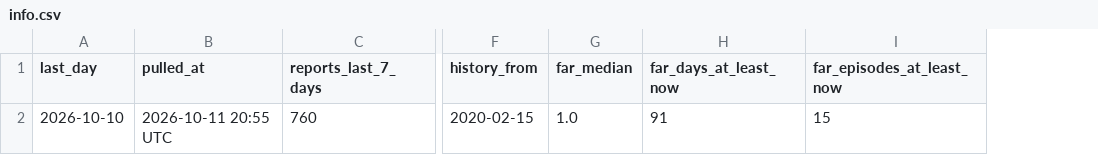
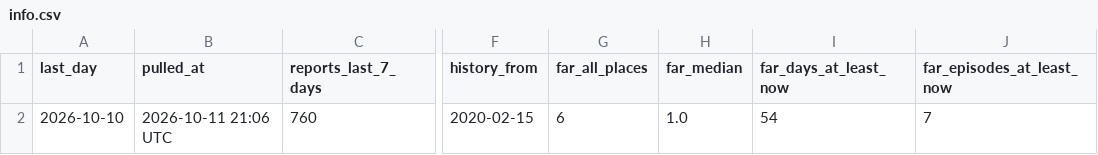
Before and after one commit to roddesbordes-dev/student-protest-tracker, a CSV file: docs/data/info.csv, drawn as a sheet; only a part is shown, gaps mark what is left out; addresses are those after the commit; the diff names each change by its address in the sheet, - before the commit and + after, or states it on an @@ line.

```diff
--- a/docs/data/info.csv
+++ b/docs/data/info.csv
+column G (far_all_places), row 2: 6
-B2 (pulled_at): 2026-10-11 20:55 UTC
+B2 (pulled_at): 2026-10-11 21:06 UTC
-I2 (far_days_at_least_now): 91
+I2 (far_days_at_least_now): 54
-J2 (far_episodes_at_least_now): 15
+J2 (far_episodes_at_least_now): 7
```
Also changed, not shown: 1 other file.
